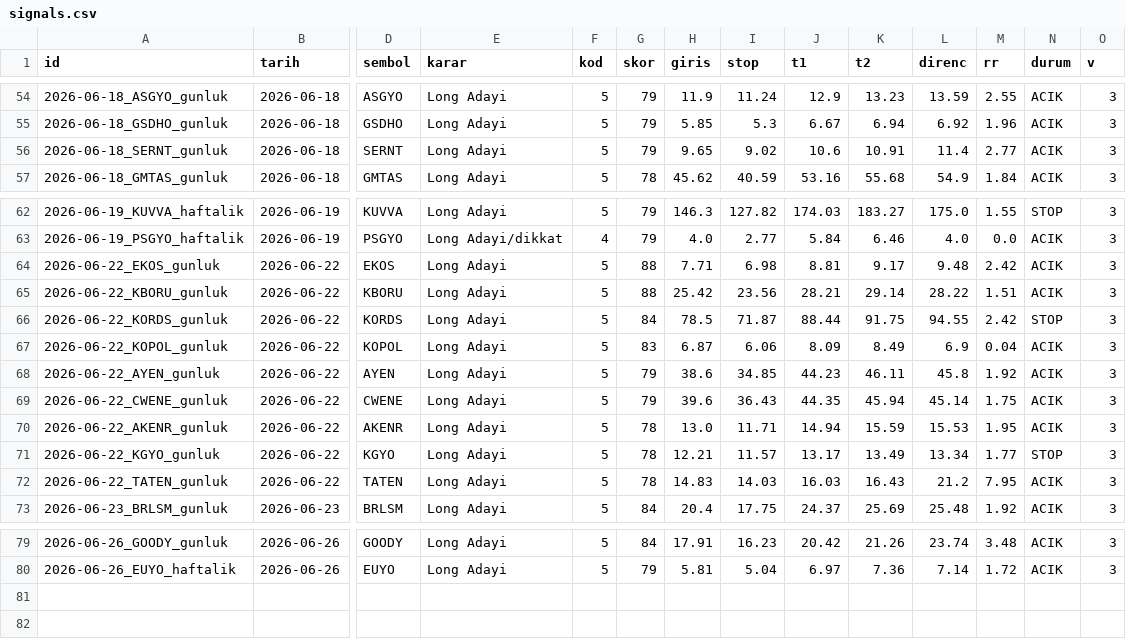
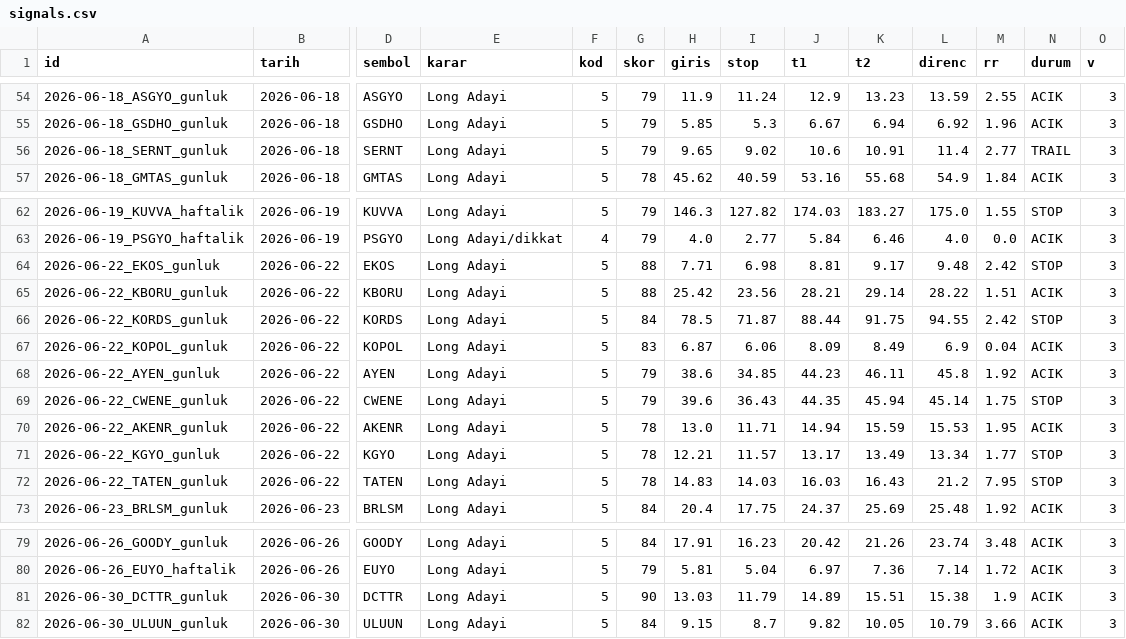
Before and after one commit to ilkukaya/swing, a CSV file: data/signals.csv, drawn as a sheet; only a part is shown, gaps mark what is left out; rows hold the shown columns only; the diff names each change by its address in the sheet, - before the commit and + after, or states it on an @@ line.

```diff
--- a/data/signals.csv
+++ b/data/signals.csv
-N56 (durum): ACIK
+N56 (durum): TRAIL
-N64 (durum): ACIK
+N64 (durum): STOP
-N69 (durum): ACIK
+N69 (durum): STOP
-N72 (durum): ACIK
+N72 (durum): STOP
+row 81: 2026-06-30_DCTTR_gunluk | 2026-06-30 | DCTTR | Long Adayi | 5 | 90 | 13.03 | 11.79 | 14.89 | 15.51 | 15.38 | 1.9 | ACIK | 3
+row 82: 2026-06-30_ULUUN_gunluk | 2026-06-30 | ULUUN | Long Adayi | 5 | 84 | 9.15 | 8.7 | 9.82 | 10.05 | 10.79 | 3.66 | ACIK | 3
```
Also changed, not shown: data/closed.csv, data/tracking.csv, 4 other files.
